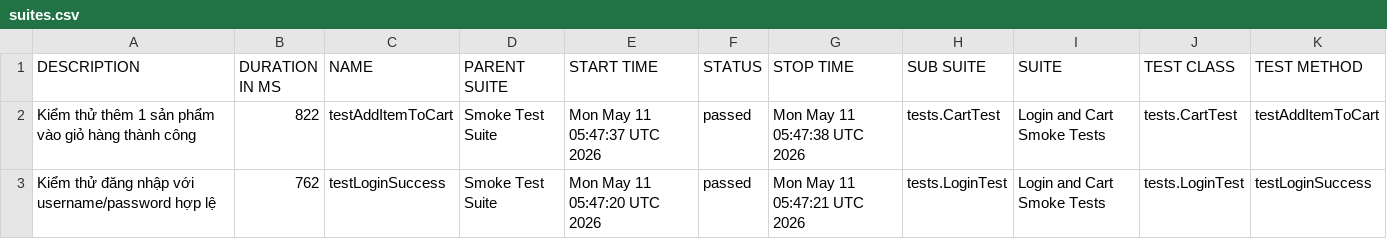
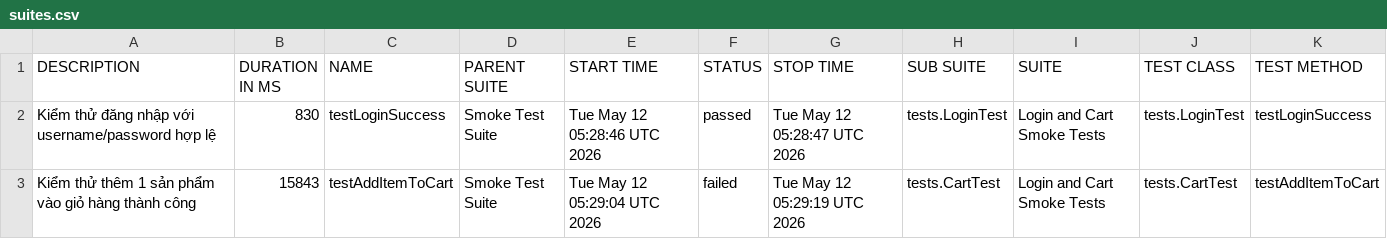
Before and after one commit to binhnguyen1406/buoi11, a CSV file: data/suites.csv, drawn as a sheet.

```diff
--- a/data/suites.csv
+++ b/data/suites.csv
@@ -1,3 +1,3 @@
 "DESCRIPTION","DURATION IN MS","NAME","PARENT SUITE","START TIME","STATUS","STOP TIME","SUB SUITE","SUITE","TEST CLASS","TEST METHOD"
-"Kiểm thử thêm 1 sản phẩm vào giỏ hàng thành công","822","testAddItemToCart","Smoke Test Suite","Mon May 11 05:47:37 UTC 2026","passed","Mon May 11 05:47:38 UTC 2026","tests.CartTest","Login and Cart Smoke Tests","tests.CartTest","testAddItemToCart"
-"Kiểm thử đăng nhập với username/password hợp lệ","762","testLoginSuccess","Smoke Test Suite","Mon May 11 05:47:20 UTC 2026","passed","Mon May 11 05:47:21 UTC 2026","tests.LoginTest","Login and Cart Smoke Tests","tests.LoginTest","testLoginSuccess"
+"Kiểm thử đăng nhập với username/password hợp lệ","830","testLoginSuccess","Smoke Test Suite","Tue May 12 05:28:46 UTC 2026","passed","Tue May 12 05:28:47 UTC 2026","tests.LoginTest","Login and Cart Smoke Tests","tests.LoginTest","testLoginSuccess"
+"Kiểm thử thêm 1 sản phẩm vào giỏ hàng thành công","15843","testAddItemToCart","Smoke Test Suite","Tue May 12 05:29:04 UTC 2026","failed","Tue May 12 05:29:19 UTC 2026","tests.CartTest","Login and Cart Smoke Tests","tests.CartTest","testAddItemToCart"
```
Also changed, not shown: 38 other files.
